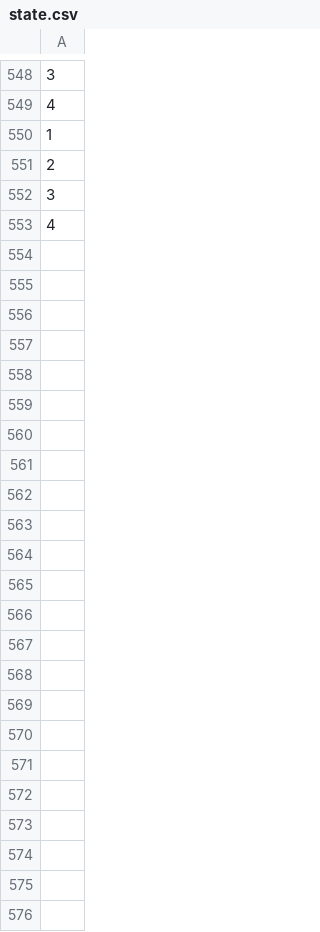
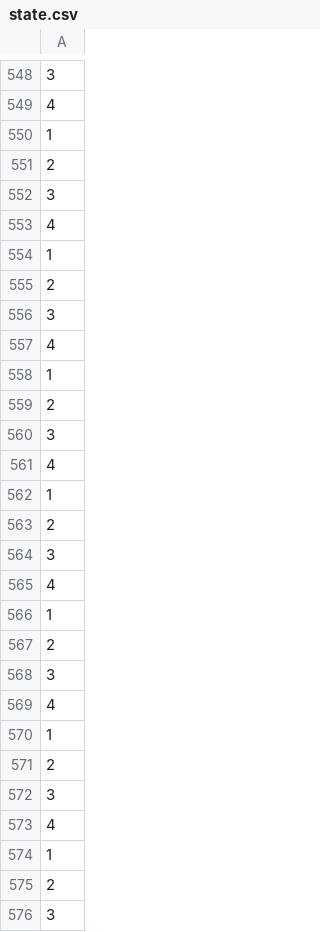
Before and after one commit to Larshalvorhansen/TTK4145-ElevatorProject, a CSV file: state.csv, drawn as a sheet; only a part is shown, gaps mark what is left out.

Commit message:
small

```diff
--- a/state.csv
+++ b/state.csv
@@ -553 +553,24 @@
 4
+1
+2
+3
+4
+1
+2
+3
+4
+1
+2
+3
+4
+1
+2
+3
+4
+1
+2
+3
+4
+1
+2
+3
```
